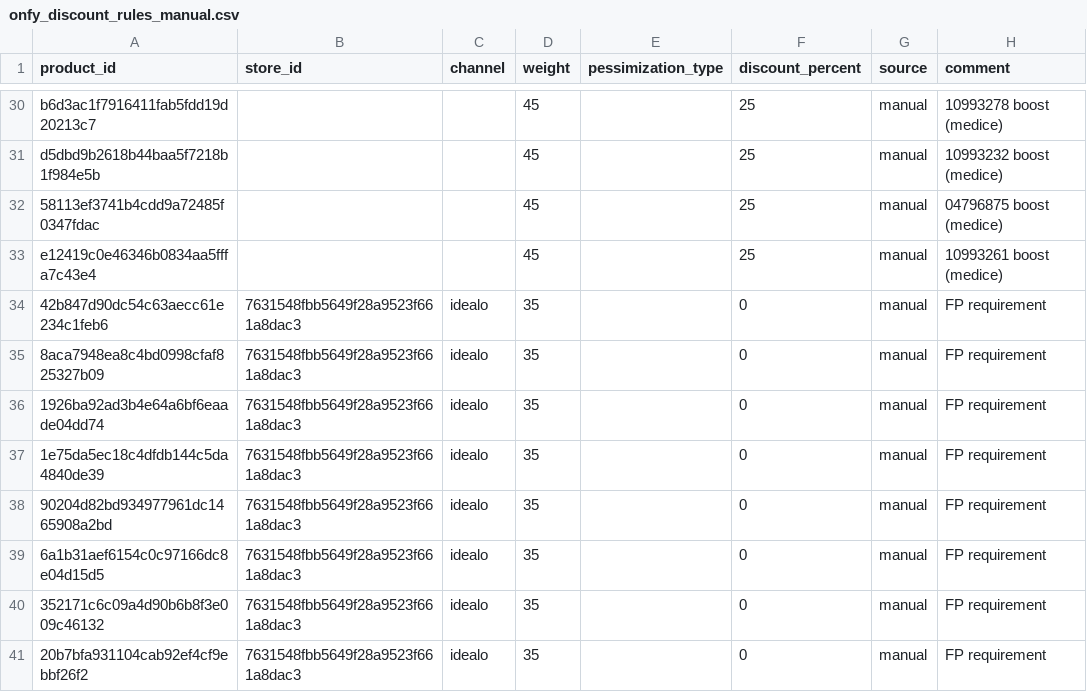
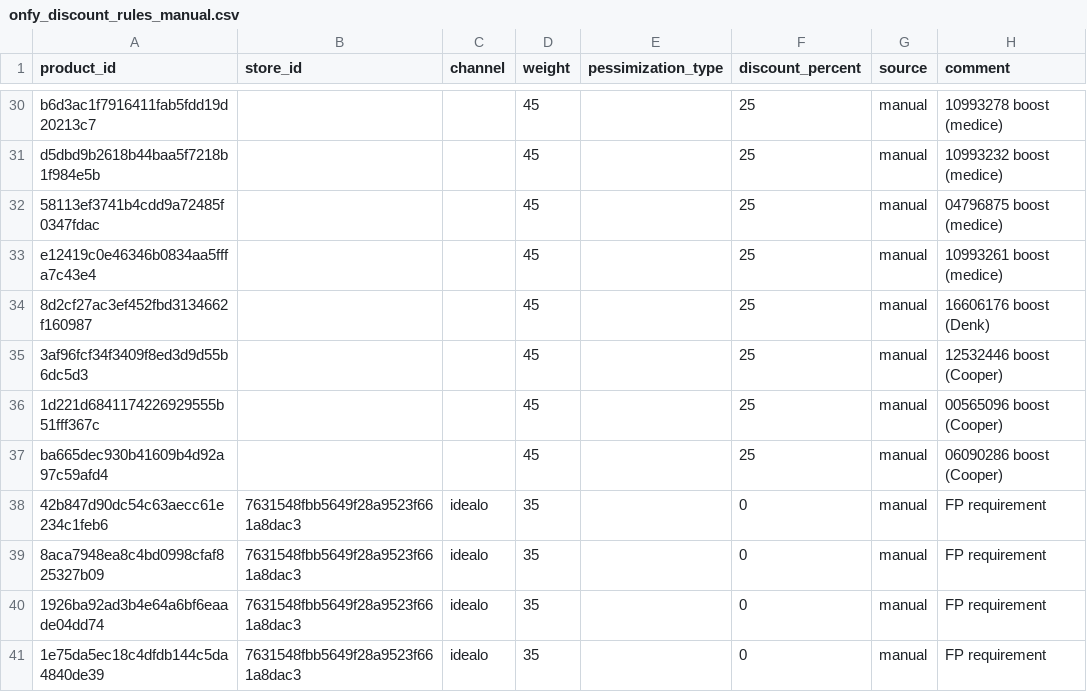
Before and after one commit to david-but-its-daweed/dbt-spark-models, a CSV file: seeds/onfy_discount_rules_manual.csv, drawn as a sheet; only a part is shown, gaps mark what is left out; the shorter side is filled out with more unchanged rows.

Commit message:
Update onfy_discount_rules_manual.csv (#1553)

```diff
--- a/seeds/onfy_discount_rules_manual.csv
+++ b/seeds/onfy_discount_rules_manual.csv
@@ -33,2 +33,6 @@ d5dbd9b2618b44baa5f7218b1f984e5b,,,45,,25,manual,10993232 boost (medice)
 e12419c0e46346b0834aa5fffa7c43e4,,,45,,25,manual,10993261 boost (medice)
+8d2cf27ac3ef452fbd3134662f160987,,,45,,25,manual,16606176 boost (Denk)
+3af96fcf34f3409f8ed3d9d55b6dc5d3,,,45,,25,manual,12532446 boost (Cooper)
+1d221d6841174226929555b51fff367c,,,45,,25,manual,00565096 boost (Cooper)
+ba665dec930b41609b4d92a97c59afd4,,,45,,25,manual,06090286 boost (Cooper)
 42b847d90dc54c63aecc61e234c1feb6,7631548fbb5649f28a9523f661a8dac3,idealo,35,,0,manual,FP requirement
```
